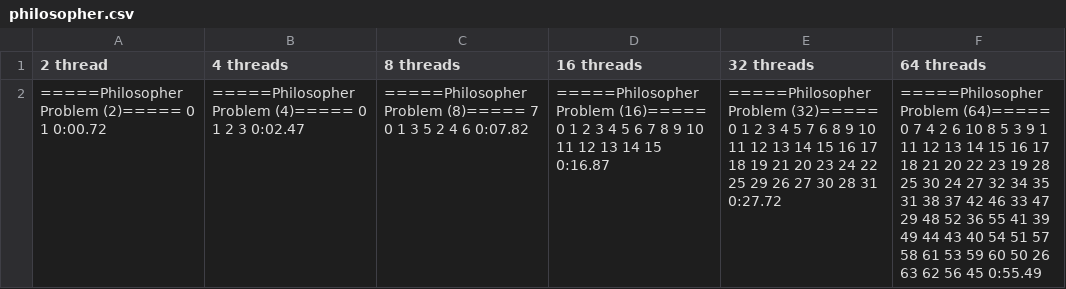
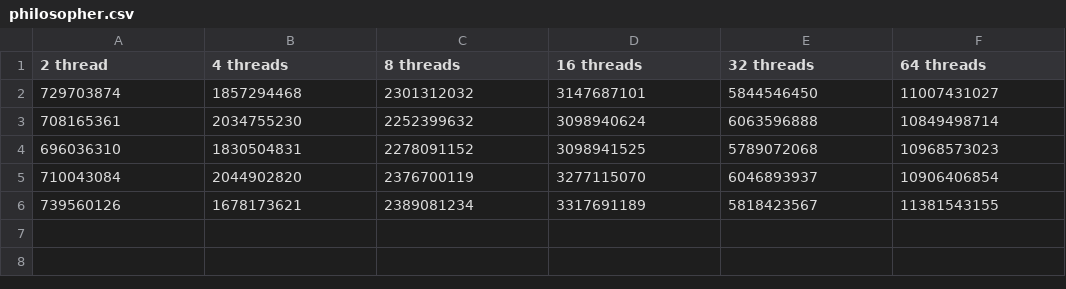
Before and after one commit to Tfloow/LINFO1252, a CSV file: Inginious/P1/perf/philosopher.csv, drawn as a sheet.

Commit message:
Solved issue in Philosopher + new plot

```diff
--- a/Inginious/P1/perf/philosopher.csv
+++ b/Inginious/P1/perf/philosopher.csv
@@ -1,2 +1,6 @@
 2 thread, 4 threads, 8 threads, 16 threads, 32 threads, 64 threads
-=====Philosopher Problem (2)===== 0 1 0:00.72,=====Philosopher Problem (4)===== 0 1 2 3 0:02.47,=====Philosopher Problem (8)===== 7 0 1 3 5 2 4 6 0:07.82,=====Philosopher Problem (16)===== 0 1 2 3 4 5 6 7 8 9 10 11 12 13 14 15 0:16.87,=====Philosopher Problem (32)===== 0 1 2 3 4 5 7 6 8 9 10 11 12 13 14 15 16 17 18 19 21 20 23 24 22 25 29 26 27 30 28 31 0:27.72,=====Philosopher Problem (64)===== 0 7 4 2 6 10 8 5 3 9 1 11 12 13 14 15 16 17 18 21 20 22 23 19 28 25 30 24 27 32 34 35 31 38 37 42 46 33 47 29 48 52 36 55 41 39 49 44 43 40 54 51 57 58 61 53 59 60 50 26 63 62 56 45 0:55.49
+729703874,1857294468,2301312032,3147687101,5844546450,11007431027
+708165361,2034755230,2252399632,3098940624,6063596888,10849498714
+696036310,1830504831,2278091152,3098941525,5789072068,10968573023
+710043084,2044902820,2376700119,3277115070,6046893937,10906406854
+739560126,1678173621,2389081234,3317691189,5818423567,11381543155
```
Also changed, not shown: Inginious/P1/perf/reader-writer.csv, 9 other files.
